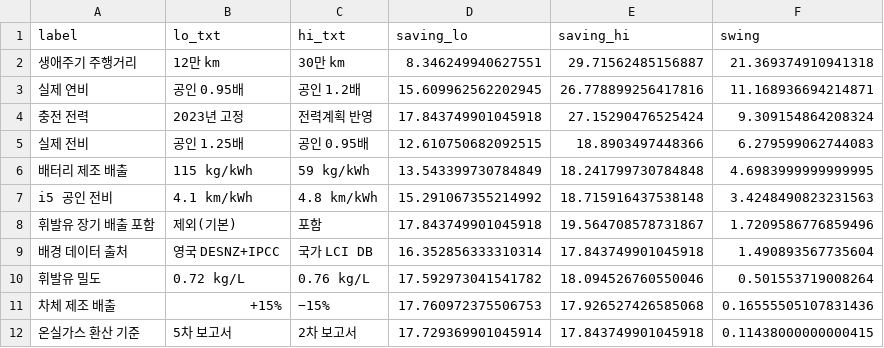
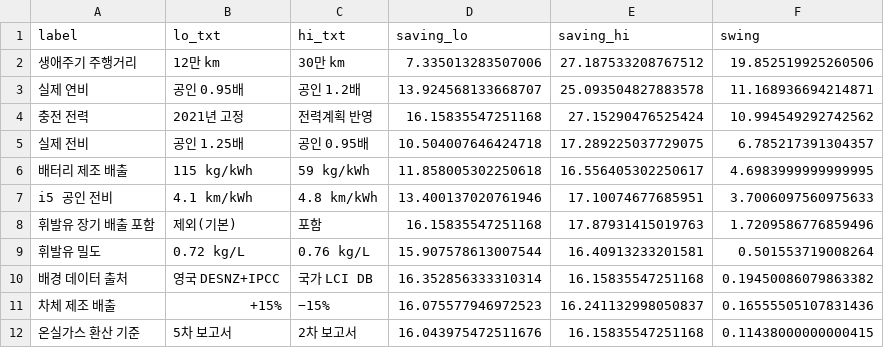
Before and after one commit to goalbangg-prog/BMW-5-series-LCA, a CSV file: outputs/sensitivity.csv, drawn as a sheet.

```diff
--- a/outputs/sensitivity.csv
+++ b/outputs/sensitivity.csv
@@ -1,12 +1,12 @@
 label,lo_txt,hi_txt,saving_lo,saving_hi,swing
-생애주기 주행거리,12만 km,30만 km,8.346249940627551,29.71562485156887,21.369374910941318
-실제 연비,공인 0.95배,공인 1.2배,15.609962562202945,26.778899256417816,11.168936694214871
-충전 전력,2023년 고정,전력계획 반영,17.843749901045918,27.15290476525424,9.309154864208324
-실제 전비,공인 1.25배,공인 0.95배,12.610750682092515,18.8903497448366,6.279599062744083
-배터리 제조 배출,115 kg/kWh,59 kg/kWh,13.543399730784849,18.241799730784848,4.6983999999999995
-i5 공인 전비,4.1 km/kWh,4.8 km/kWh,15.291067355214992,18.715916437538148,3.4248490823231563
-휘발유 장기 배출 포함,제외(기본),포함,17.843749901045918,19.564708578731867,1.7209586776859496
-배경 데이터 출처,영국 DESNZ+IPCC,국가 LCI DB,16.352856333310314,17.843749901045918,1.490893567735604
-휘발유 밀도,0.72 kg/L,0.76 kg/L,17.592973041541782,18.094526760550046,0.501553719008264
-차체 제조 배출,+15%,−15%,17.760972375506753,17.926527426585068,0.16555505107831436
-온실가스 환산 기준,5차 보고서,2차 보고서,17.729369901045914,17.843749901045918,0.11438000000000415
+생애주기 주행거리,12만 km,30만 km,7.335013283507006,27.187533208767512,19.852519925260506
+실제 연비,공인 0.95배,공인 1.2배,13.924568133668707,25.093504827883578,11.168936694214871
+충전 전력,2021년 고정,전력계획 반영,16.15835547251168,27.15290476525424,10.994549292742562
+실제 전비,공인 1.25배,공인 0.95배,10.504007646424718,17.289225037729075,6.785217391304357
+배터리 제조 배출,115 kg/kWh,59 kg/kWh,11.858005302250618,16.556405302250617,4.6983999999999995
+i5 공인 전비,4.1 km/kWh,4.8 km/kWh,13.400137020761946,17.10074677685951,3.7006097560975633
+휘발유 장기 배출 포함,제외(기본),포함,16.15835547251168,17.87931415019763,1.7209586776859496
+휘발유 밀도,0.72 kg/L,0.76 kg/L,15.907578613007544,16.40913233201581,0.501553719008264
+배경 데이터 출처,영국 DESNZ+IPCC,국가 LCI DB,16.352856333310314,16.15835547251168,0.19450086079863382
+차체 제조 배출,+15%,−15%,16.075577946972523,16.241132998050837,0.16555505107831436
+온실가스 환산 기준,5차 보고서,2차 보고서,16.043975472511676,16.15835547251168,0.11438000000000415
```
Also changed, not shown: outputs/base_results.csv, outputs/breakeven.csv, 8 other files.
